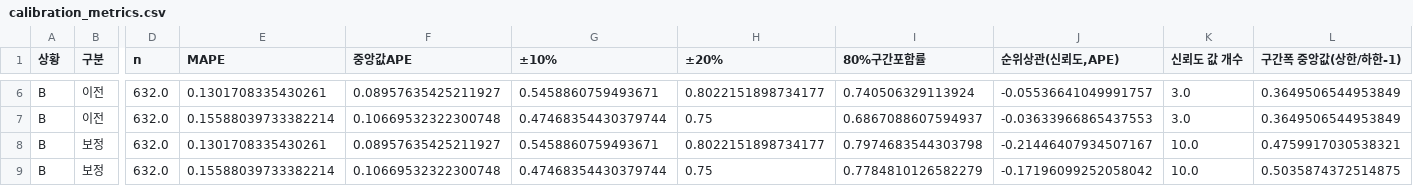
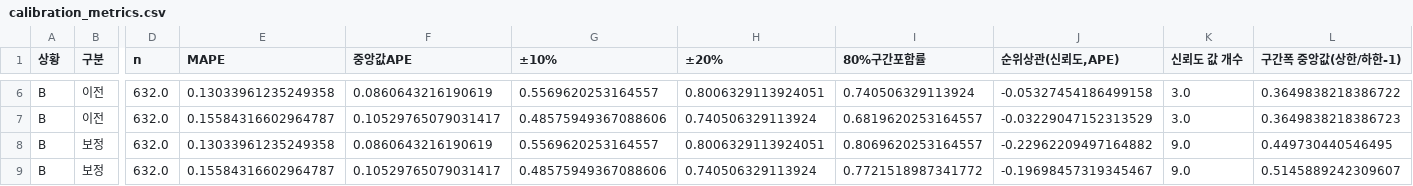
Before and after one commit to KimInSeok-DA/DA_Seoul_Villa_AVM, a CSV file: outputs/calibration_metrics.csv, drawn as a sheet; only a part is shown, gaps mark what is left out; the diff covers the shown part only; the diff names each change by its address in the sheet, - before the commit and + after, or states it on an @@ line.

```diff
--- a/outputs/calibration_metrics.csv
+++ b/outputs/calibration_metrics.csv
-E6 (MAPE): 0.1301708335430261
+E6 (MAPE): 0.13033961235249358
-F6 (중앙값APE): 0.08957635425211927
+F6 (중앙값APE): 0.0860643216190619
-G6 (±10%): 0.5458860759493671
+G6 (±10%): 0.5569620253164557
-H6 (±20%): 0.8022151898734177
+H6 (±20%): 0.8006329113924051
-J6 (순위상관(신뢰도,APE)): -0.05536641049991757
+J6 (순위상관(신뢰도,APE)): -0.05327454186499158
-L6 (구간폭 중앙값(상한/하한-1)): 0.3649506544953849
+L6 (구간폭 중앙값(상한/하한-1)): 0.3649838218386722
-E7 (MAPE): 0.15588039733382214
+E7 (MAPE): 0.15584316602964787
-F7 (중앙값APE): 0.10669532322300748
+F7 (중앙값APE): 0.10529765079031417
-G7 (±10%): 0.47468354430379744
+G7 (±10%): 0.48575949367088606
-H7 (±20%): 0.75
+H7 (±20%): 0.740506329113924
-I7 (80%구간포함률): 0.6867088607594937
+I7 (80%구간포함률): 0.6819620253164557
-J7 (순위상관(신뢰도,APE)): -0.03633966865437553
+J7 (순위상관(신뢰도,APE)): -0.03229047152313529
-L7 (구간폭 중앙값(상한/하한-1)): 0.3649506544953849
+L7 (구간폭 중앙값(상한/하한-1)): 0.3649838218386723
-E8 (MAPE): 0.1301708335430261
+E8 (MAPE): 0.13033961235249358
-F8 (중앙값APE): 0.08957635425211927
+F8 (중앙값APE): 0.0860643216190619
-G8 (±10%): 0.5458860759493671
+G8 (±10%): 0.5569620253164557
-H8 (±20%): 0.8022151898734177
+H8 (±20%): 0.8006329113924051
-I8 (80%구간포함률): 0.7974683544303798
+I8 (80%구간포함률): 0.8069620253164557
-J8 (순위상관(신뢰도,APE)): -0.21446407934507167
+J8 (순위상관(신뢰도,APE)): -0.22962209497164882
-K8:K9 (신뢰도 값 개수): 10.0
+K8:K9 (신뢰도 값 개수): 9.0
-L8 (구간폭 중앙값(상한/하한-1)): 0.4759917030538321
+L8 (구간폭 중앙값(상한/하한-1)): 0.449730440546495
-E9 (MAPE): 0.15588039733382214
+E9 (MAPE): 0.15584316602964787
-F9 (중앙값APE): 0.10669532322300748
+F9 (중앙값APE): 0.10529765079031417
-G9 (±10%): 0.47468354430379744
+G9 (±10%): 0.48575949367088606
-H9 (±20%): 0.75
+H9 (±20%): 0.740506329113924
-I9 (80%구간포함률): 0.7784810126582279
+I9 (80%구간포함률): 0.7721518987341772
-J9 (순위상관(신뢰도,APE)): -0.17196099252058042
+J9 (순위상관(신뢰도,APE)): -0.19698457319345467
-L9 (구간폭 중앙값(상한/하한-1)): 0.5035874372514875
+L9 (구간폭 중앙값(상한/하한-1)): 0.5145889242309607
```
Also changed, not shown: 27 edited cells elsewhere in this file, outputs/calibration_table.csv, outputs/error_by_group.csv, 35 other files.
